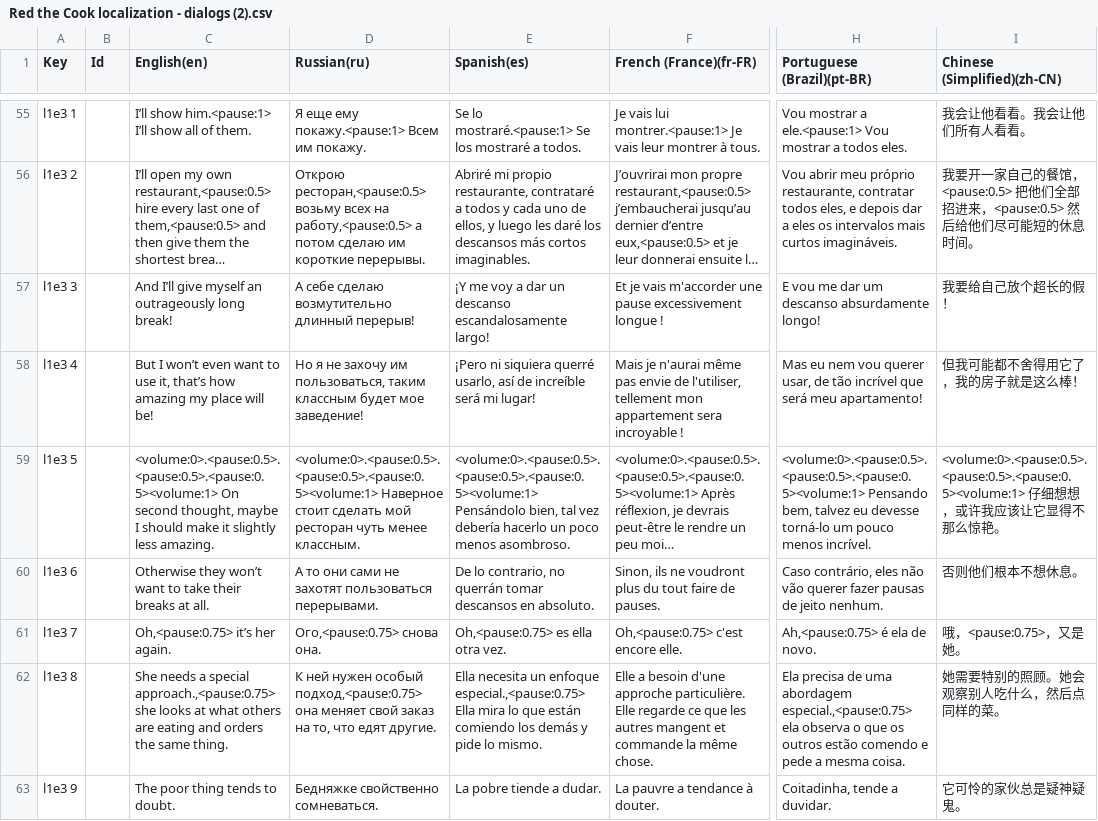
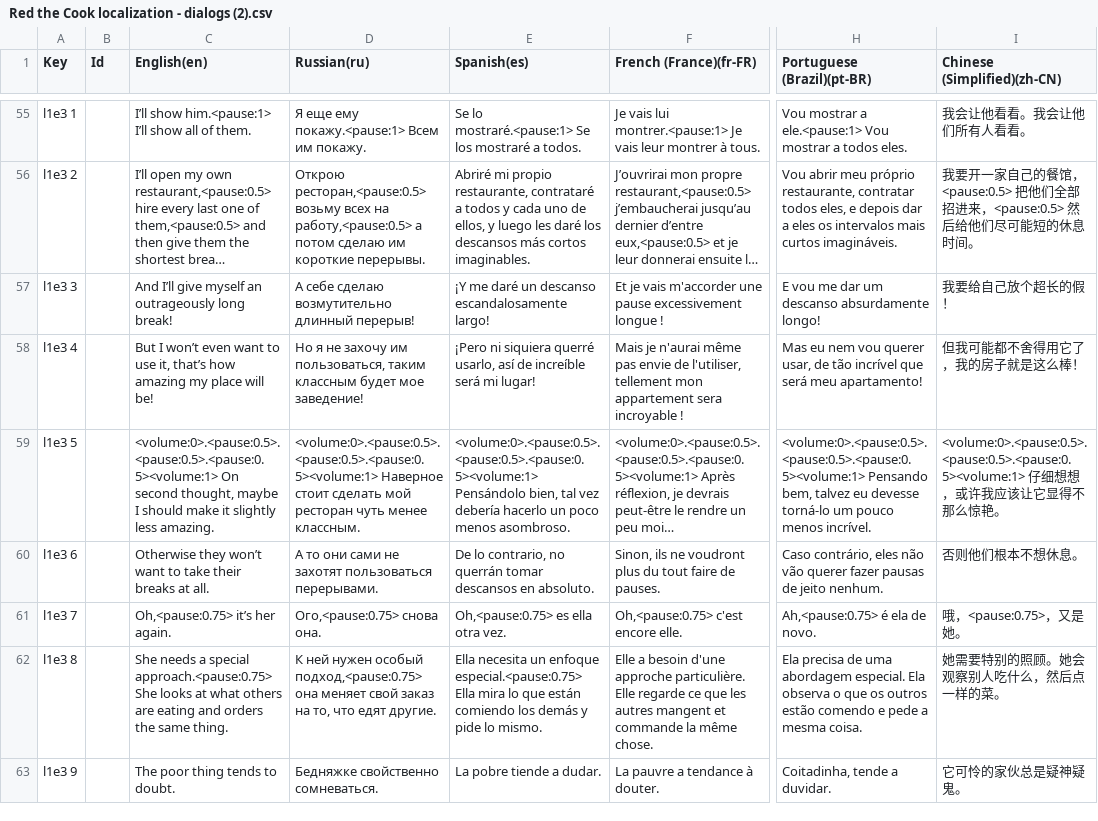
Before and after one commit to makarychevDN/fox-restaurant, a CSV file: Assets/Game/Locale Settings/csv-s/Red the Cook localization - dialogs (2).csv, drawn as a sheet; only a part is shown, gaps mark what is left out; long unchanged cells end in …; the diff covers the shown part only; the diff names each change by its address in the sheet, - before the commit and + after, or states it on an @@ line.

Commit message:
all new encounters have a localization now

```diff
--- a/Assets/Game/Locale Settings/csv-s/Red the Cook localization - dialogs (2).csv
+++ b/Assets/Game/Locale Settings/csv-s/Red the Cook localization - dialogs (2).csv
-E57 (Spanish(es)): ¡Y me voy a dar un descanso…
+E57 (Spanish(es)): ¡Y me daré un descanso…
-C62 (English(en)): …a special approach.,<pause:0.75> she looks at…
+C62 (English(en)): …a special approach.<pause:0.75> She looks at…
-E62 (Spanish(es)): …un enfoque especial.,<pause:0.75> Ella mira…
+E62 (Spanish(es)): …un enfoque especial.<pause:0.75> Ella mira…
-H62 (Portuguese (Brazil)(pt-BR)): …uma abordagem especial.,<pause:0.75> ela observa o…
+H62 (Portuguese (Brazil)(pt-BR)): …uma abordagem especial. Ela observa o…
-I62 (Chinese (Simplified)(zh-CN)): 她需要特别的照顾。她会观察别人吃什么，然后点同样的菜。
+I62 (Chinese (Simplified)(zh-CN)): 她需要特别的照顾。她会观察别人吃什么，然后点一样的菜。
```
Also changed, not shown: 1 added row and 72 edited cells elsewhere in this file, 21 other files.
